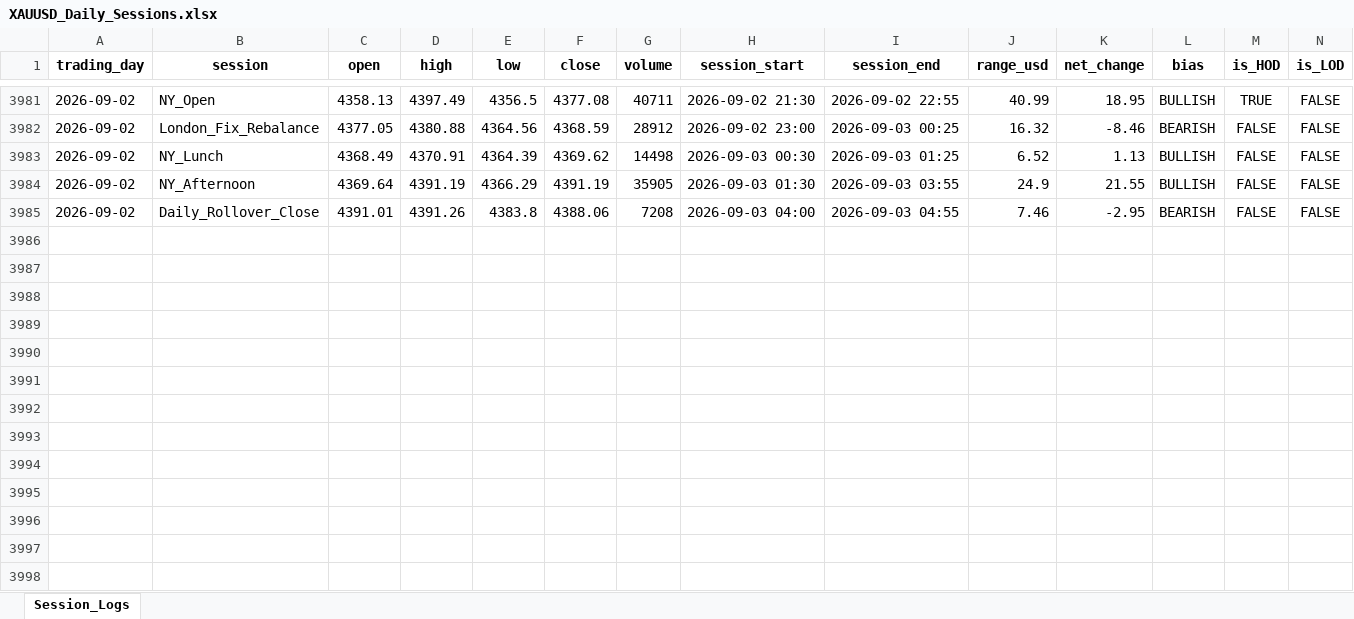
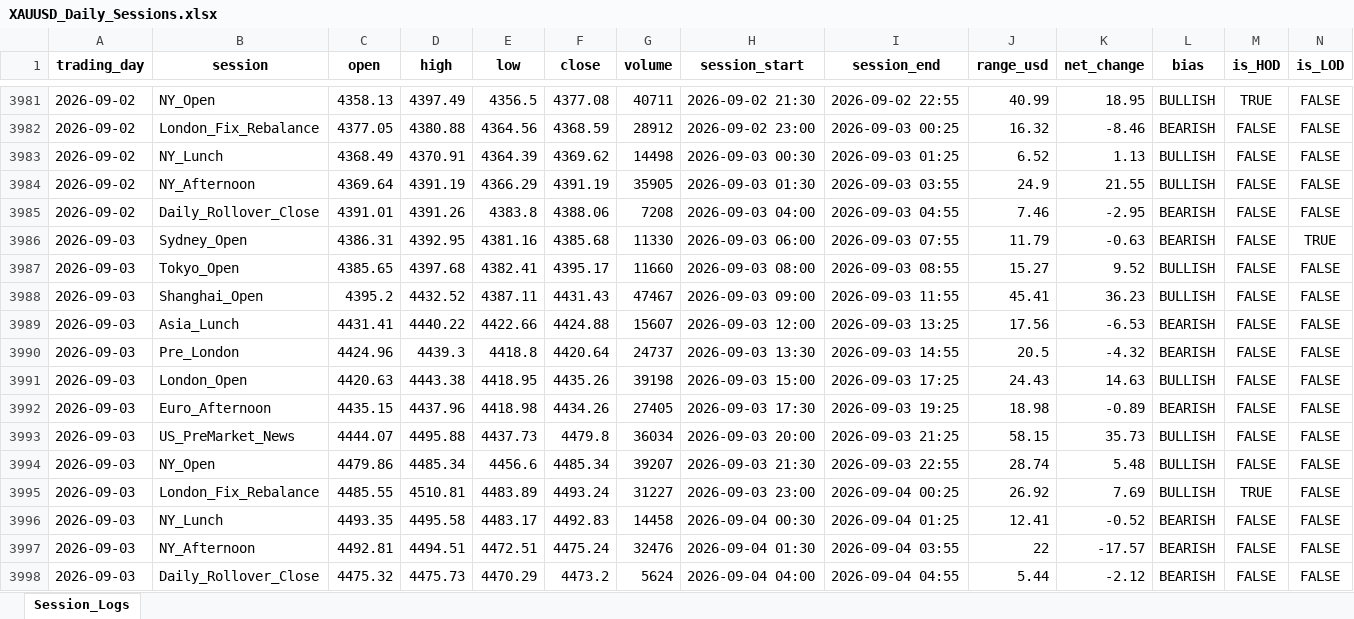
Before and after one commit to Jamesssurfer/XAUUSD-SessionTracker, an Excel workbook: XAUUSD_Daily_Sessions.xlsx, sheet Session_Logs, drawn as a sheet; only a part is shown, gaps mark what is left out; values as stored, in another font and other column widths than the file's, no borders; the diff names each change by its address in the sheet, - before the commit and + after, or states it on an @@ line.

Commit message:
Automated daily session update: 2026-09-04 16:29

```diff
--- a/XAUUSD_Daily_Sessions.xlsx (sheet Session_Logs)
+++ b/XAUUSD_Daily_Sessions.xlsx (sheet Session_Logs)
+row 3986: 2026-09-03 | Sydney_Open | 4386.31 | 4392.95 | 4381.16 | 4385.68 | 11330 | 2026-09-03 06:00 | 2026-09-03 07:55 | 11.79 | -0.63 | BEARISH | FALSE | TRUE
+row 3987: 2026-09-03 | Tokyo_Open | 4385.65 | 4397.68 | 4382.41 | 4395.17 | 11660 | 2026-09-03 08:00 | 2026-09-03 08:55 | 15.27 | 9.52 | BULLISH | FALSE | FALSE
+row 3988: 2026-09-03 | Shanghai_Open | 4395.2 | 4432.52 | 4387.11 | 4431.43 | 47467 | 2026-09-03 09:00 | 2026-09-03 11:55 | 45.41 | 36.23 | BULLISH | FALSE | FALSE
+row 3989: 2026-09-03 | Asia_Lunch | 4431.41 | 4440.22 | 4422.66 | 4424.88 | 15607 | 2026-09-03 12:00 | 2026-09-03 13:25 | 17.56 | -6.53 | BEARISH | FALSE | FALSE
+row 3990: 2026-09-03 | Pre_London | 4424.96 | 4439.3 | 4418.8 | 4420.64 | 24737 | 2026-09-03 13:30 | 2026-09-03 14:55 | 20.5 | -4.32 | BEARISH | FALSE | FALSE
+row 3991: 2026-09-03 | London_Open | 4420.63 | 4443.38 | 4418.95 | 4435.26 | 39198 | 2026-09-03 15:00 | 2026-09-03 17:25 | 24.43 | 14.63 | BULLISH | FALSE | FALSE
+row 3992: 2026-09-03 | Euro_Afternoon | 4435.15 | 4437.96 | 4418.98 | 4434.26 | 27405 | 2026-09-03 17:30 | 2026-09-03 19:25 | 18.98 | -0.89 | BEARISH | FALSE | FALSE
+row 3993: 2026-09-03 | US_PreMarket_News | 4444.07 | 4495.88 | 4437.73 | 4479.8 | 36034 | 2026-09-03 20:00 | 2026-09-03 21:25 | 58.15 | 35.73 | BULLISH | FALSE | FALSE
+row 3994: 2026-09-03 | NY_Open | 4479.86 | 4485.34 | 4456.6 | 4485.34 | 39207 | 2026-09-03 21:30 | 2026-09-03 22:55 | 28.74 | 5.48 | BULLISH | FALSE | FALSE
+row 3995: 2026-09-03 | London_Fix_Rebalance | 4485.55 | 4510.81 | 4483.89 | 4493.24 | 31227 | 2026-09-03 23:00 | 2026-09-04 00:25 | 26.92 | 7.69 | BULLISH | TRUE | FALSE
+row 3996: 2026-09-03 | NY_Lunch | 4493.35 | 4495.58 | 4483.17 | 4492.83 | 14458 | 2026-09-04 00:30 | 2026-09-04 01:25 | 12.41 | -0.52 | BEARISH | FALSE | FALSE
+row 3997: 2026-09-03 | NY_Afternoon | 4492.81 | 4494.51 | 4472.51 | 4475.24 | 32476 | 2026-09-04 01:30 | 2026-09-04 03:55 | 22 | -17.57 | BEARISH | FALSE | FALSE
+row 3998: 2026-09-03 | Daily_Rollover_Close | 4475.32 | 4475.73 | 4470.29 | 4473.2 | 5624 | 2026-09-04 04:00 | 2026-09-04 04:55 | 5.44 | -2.12 | BEARISH | FALSE | FALSE
```
